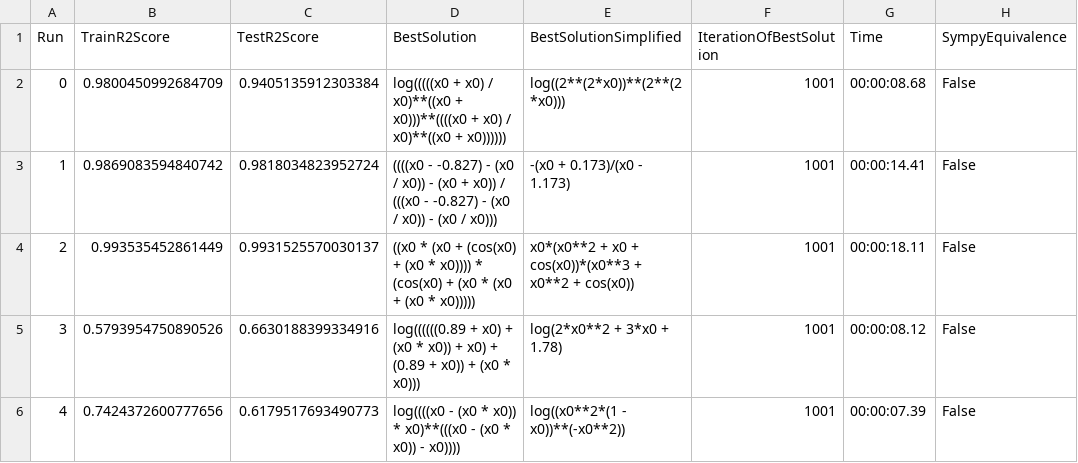
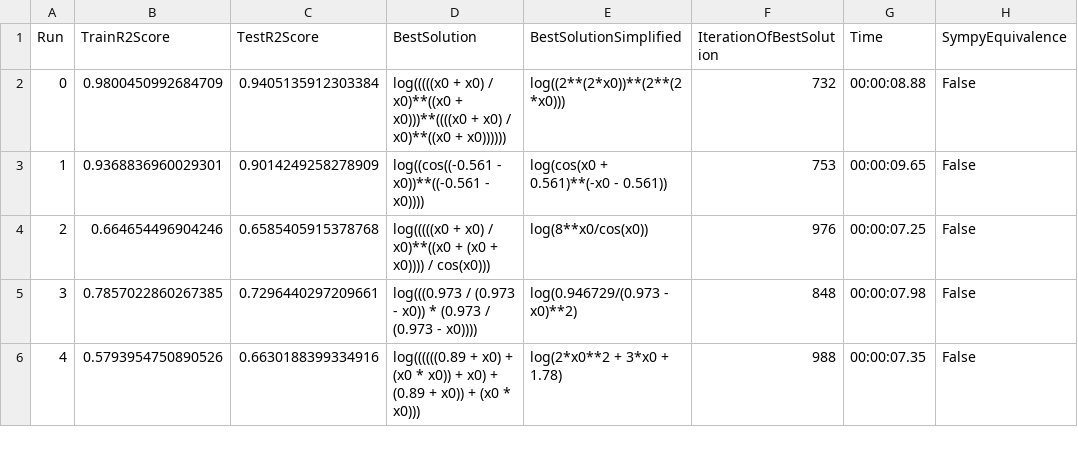
Before and after one commit to jana-jovicic/Symbolic-Regression, a CSV file: results/VNP/f4.csv, drawn as a sheet; only a part is shown; the diff covers the shown part only.

```diff
--- a/results/VNP/f4.csv
+++ b/results/VNP/f4.csv
@@ -1,6 +1,6 @@
 Run,TrainR2Score,TestR2Score,BestSolution,BestSolutionSimplified,IterationOfBestSolution,Time,SympyEquivalence
-0,0.9800450992684709,0.9405135912303384,log(((((x0 + x0) / x0)**((x0 + x0)))**((((x0 + x0) / x0)**((x0 + x0)))))),log((2**(2*x0))**(2**(2*x0))),1001,00:00:08.68,False
-1,0.9869083594840742,0.9818034823952724,((((x0 - -0.827) - (x0 / x0)) - (x0 + x0)) / (((x0 - -0.827) - (x0 / x0)) - (x0 / x0))),-(x0 + 0.173)/(x0 - 1.173),1001,00:00:14.41,False
-2,0.993535452861449,0.9931525570030137,((x0 * (x0 + (cos(x0) + (x0 * x0)))) * (cos(x0) + (x0 * (x0 + (x0 * x0))))),x0*(x0**2 + x0 + cos(x0))*(x0**3 + x0**2 + cos(x0)),1001,00:00:18.11,False
-3,0.5793954750890526,0.6630188399334916,log((((((0.89 + x0) + (x0 * x0)) + x0) + (0.89 + x0)) + (x0 * x0))),log(2*x0**2 + 3*x0 + 1.78),1001,00:00:08.12,False
-4,0.7424372600777656,0.6179517693490773,log((((x0 - (x0 * x0)) * x0)**(((x0 - (x0 * x0)) - x0)))),log((x0**2*(1 - x0))**(-x0**2)),1001,00:00:07.39,False
+0,0.9800450992684709,0.9405135912303384,log(((((x0 + x0) / x0)**((x0 + x0)))**((((x0 + x0) / x0)**((x0 + x0)))))),log((2**(2*x0))**(2**(2*x0))),732,00:00:08.88,False
+1,0.9368836960029301,0.9014249258278909,log((cos((-0.561 - x0))**((-0.561 - x0)))),log(cos(x0 + 0.561)**(-x0 - 0.561)),753,00:00:09.65,False
+2,0.664654496904246,0.6585405915378768,log(((((x0 + x0) / x0)**((x0 + (x0 + x0)))) / cos(x0))),log(8**x0/cos(x0)),976,00:00:07.25,False
+3,0.7857022860267385,0.7296440297209661,log(((0.973 / (0.973 - x0)) * (0.973 / (0.973 - x0)))),log(0.946729/(0.973 - x0)**2),848,00:00:07.98,False
+4,0.5793954750890526,0.6630188399334916,log((((((0.89 + x0) + (x0 * x0)) + x0) + (0.89 + x0)) + (x0 * x0))),log(2*x0**2 + 3*x0 + 1.78),988,00:00:07.35,False
```
Also changed, not shown: 149 edited cells elsewhere in this file, results/VNP/f03.csv, results/VNP/f1.csv, 49 other files.
